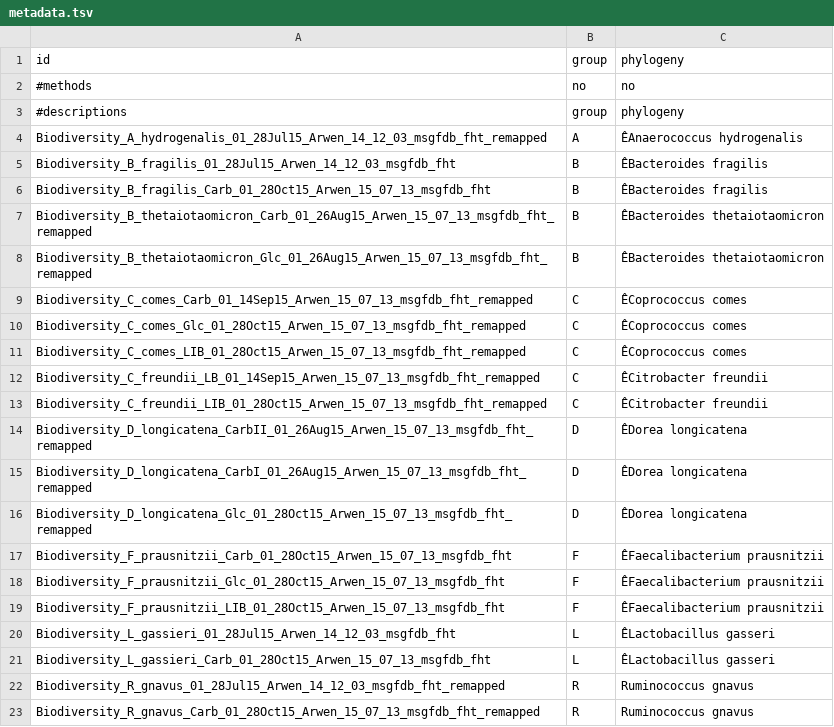
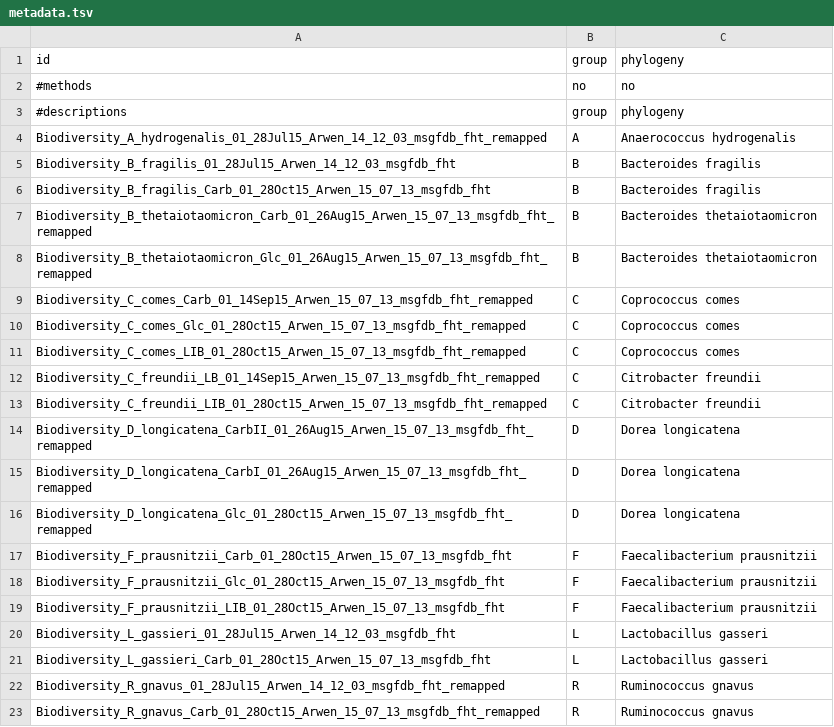
Before and after one commit to ActiveDataBio/Biodiversity-Library, a TSV file: metadata.tsv, drawn as a sheet; the diff names each change by its address in the sheet, - before the commit and + after, or states it on an @@ line.

Commit message:
fix some unicode encoding issues in the metadata file

```diff
--- a/metadata.tsv
+++ b/metadata.tsv
-C4: ÊAnaerococcus hydrogenalis
+C4: Anaerococcus hydrogenalis
-C5:C6: ÊBacteroides fragilis
+C5:C6: Bacteroides fragilis
-C7:C8: ÊBacteroides thetaiotaomicron
+C7:C8: Bacteroides thetaiotaomicron
-C9:C11: ÊCoprococcus comes
+C9:C11: Coprococcus comes
-C12:C13: ÊCitrobacter freundii
+C12:C13: Citrobacter freundii
-C14:C16: ÊDorea longicatena
+C14:C16: Dorea longicatena
-C17:C19: ÊFaecalibacterium prausnitzii
+C17:C19: Faecalibacterium prausnitzii
-C20:C21: ÊLactobacillus gasseri
+C20:C21: Lactobacillus gasseri
```
